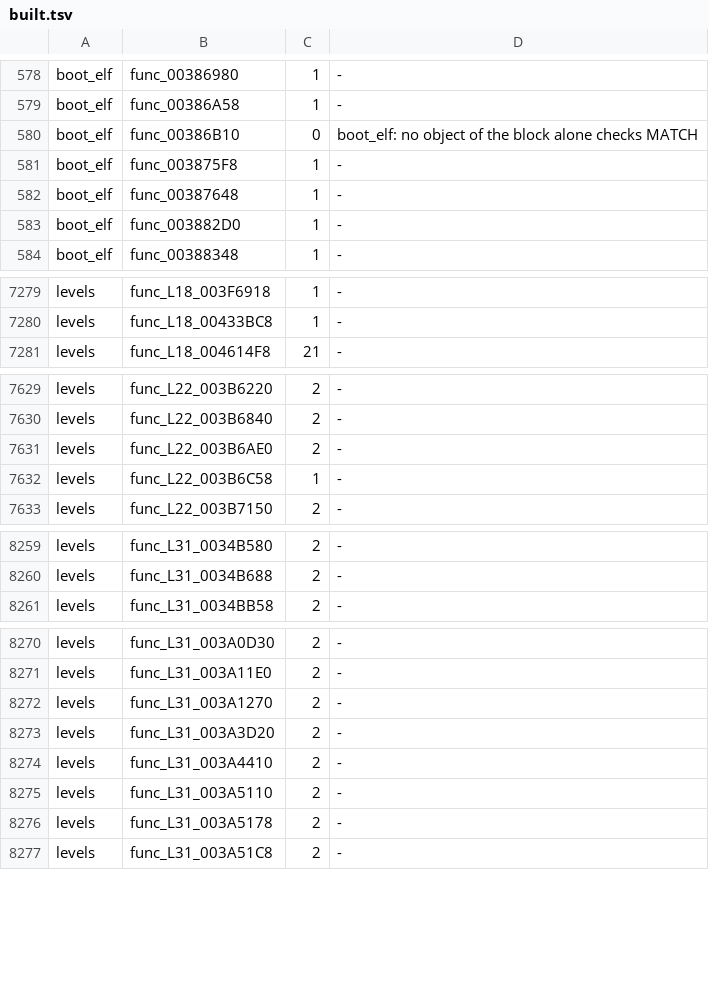
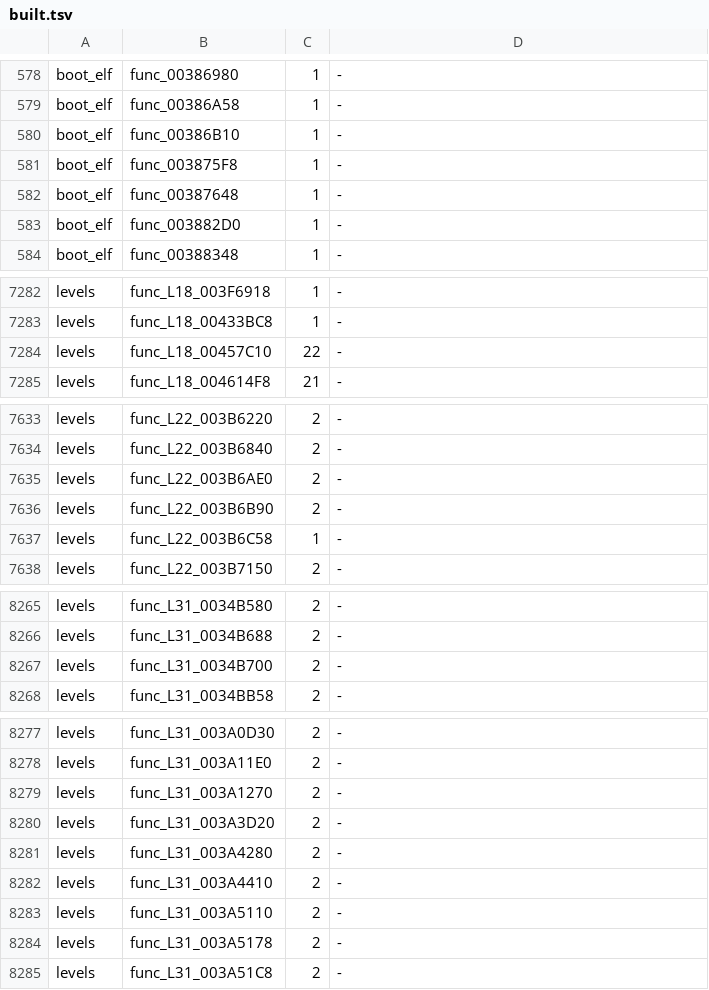
Before and after one commit to OpenRAC/rac3-decomp, a TSV file: config/us/built.tsv, drawn as a sheet; only a part is shown, gaps mark what is left out; the diff covers the shown part only.

Commit message:
chore(progress): regenerate the NTSC-U carry and the reports
tools/carry_us.sh on this branch: SCUS_973.53: 54 of 54 targets match,
config/us/map.tsv in step with src/. 18 of the branch's 24 functions are
byte-identical on NTSC-U. PAL 13071 of 16533 functions final (54.67%),
NTSC-U 12891 of 16528 (52.58%).

```diff
--- a/config/us/built.tsv
+++ b/config/us/built.tsv
@@ -579,3 +579,3 @@ boot_elf	func_00386980	1	-
 boot_elf	func_00386A58	1	-
-boot_elf	func_00386B10	0	boot_elf: no object of the block alone checks MATCH
+boot_elf	func_00386B10	1	-
 boot_elf	func_003875F8	1	-
@@ -7280,2 +7283,3 @@ levels	func_L18_003F6918	1	-
 levels	func_L18_00433BC8	1	-
+levels	func_L18_00457C10	22	-
 levels	func_L18_004614F8	21	-
@@ -7631,2 +7635,3 @@ levels	func_L22_003B6840	2	-
 levels	func_L22_003B6AE0	2	-
+levels	func_L22_003B6B90	2	-
 levels	func_L22_003B6C58	1	-
@@ -8260,2 +8266,3 @@ levels	func_L31_0034B580	2	-
 levels	func_L31_0034B688	2	-
+levels	func_L31_0034B700	2	-
 levels	func_L31_0034BB58	2	-
@@ -8273,2 +8280,3 @@ levels	func_L31_003A1270	2	-
 levels	func_L31_003A3D20	2	-
+levels	func_L31_003A4280	2	-
 levels	func_L31_003A4410	2	-
```
Also changed, not shown: 4 added rows and 11 edited cells elsewhere in this file, 3 other files.
